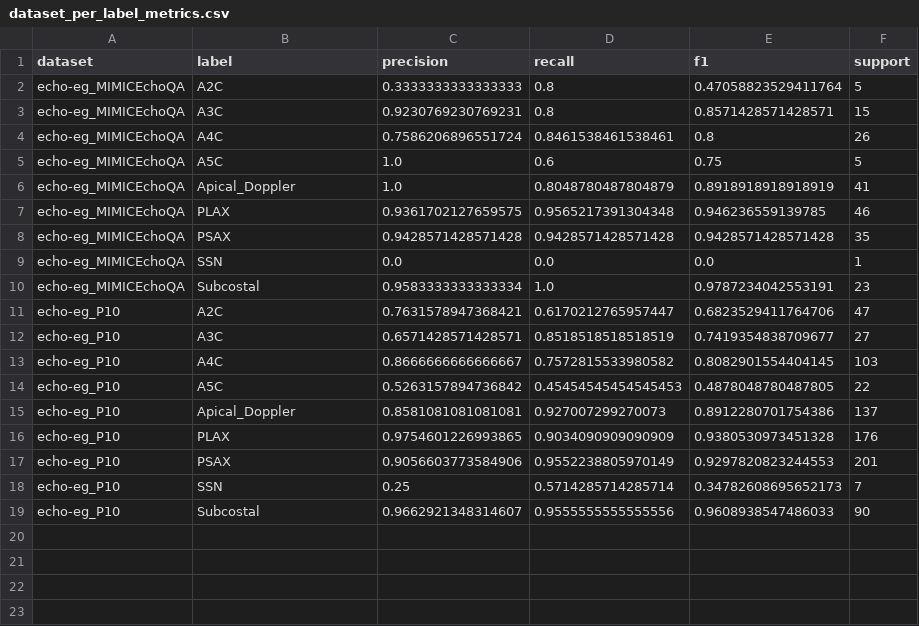
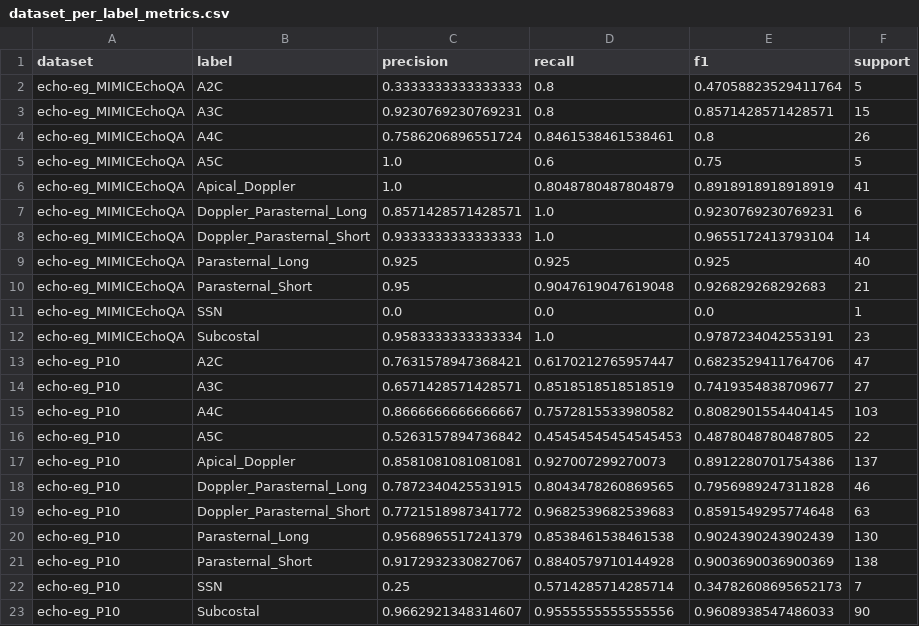
Before and after one commit to MohammadBelalIrshaid/Echo-ecg, a CSV file: External_Val_Models/EchoPrime-main/external_validation_results_echo_eg_only/dataset_per_label_metrics.csv, drawn as a sheet.

Commit message:
Results with labels fixed

```diff
--- a/External_Val_Models/EchoPrime-main/external_validation_results_echo_eg_only/dataset_per_label_metrics.csv
+++ b/External_Val_Models/EchoPrime-main/external_validation_results_echo_eg_only/dataset_per_label_metrics.csv
@@ -6,4 +6,6 @@ echo-eg_MIMICEchoQA,A5C,1.0,0.6,0.75,5
 echo-eg_MIMICEchoQA,Apical_Doppler,1.0,0.8048780487804879,0.8918918918918919,41
-echo-eg_MIMICEchoQA,PLAX,0.9361702127659575,0.9565217391304348,0.946236559139785,46
-echo-eg_MIMICEchoQA,PSAX,0.9428571428571428,0.9428571428571428,0.9428571428571428,35
+echo-eg_MIMICEchoQA,Doppler_Parasternal_Long,0.8571428571428571,1.0,0.9230769230769231,6
+echo-eg_MIMICEchoQA,Doppler_Parasternal_Short,0.9333333333333333,1.0,0.9655172413793104,14
+echo-eg_MIMICEchoQA,Parasternal_Long,0.925,0.925,0.925,40
+echo-eg_MIMICEchoQA,Parasternal_Short,0.95,0.9047619047619048,0.926829268292683,21
 echo-eg_MIMICEchoQA,SSN,0.0,0.0,0.0,1
@@ -15,4 +17,6 @@ echo-eg_P10,A5C,0.5263157894736842,0.45454545454545453,0.4878048780487805,22
 echo-eg_P10,Apical_Doppler,0.8581081081081081,0.927007299270073,0.8912280701754386,137
-echo-eg_P10,PLAX,0.9754601226993865,0.9034090909090909,0.9380530973451328,176
-echo-eg_P10,PSAX,0.9056603773584906,0.9552238805970149,0.9297820823244553,201
+echo-eg_P10,Doppler_Parasternal_Long,0.7872340425531915,0.8043478260869565,0.7956989247311828,46
+echo-eg_P10,Doppler_Parasternal_Short,0.7721518987341772,0.9682539682539683,0.8591549295774648,63
+echo-eg_P10,Parasternal_Long,0.9568965517241379,0.8538461538461538,0.9024390243902439,130
+echo-eg_P10,Parasternal_Short,0.9172932330827067,0.8840579710144928,0.9003690036900369,138
 echo-eg_P10,SSN,0.25,0.5714285714285714,0.34782608695652173,7
```
Also changed, not shown: External_Val_Models/EchoPrime-main/external_validation_results_echo_eg_only/combined_per_label_metrics.csv, External_Val_Models/EchoPrime-main/external_validation_results_echo_eg_only/confusion_matrix.csv, 9 other files.
